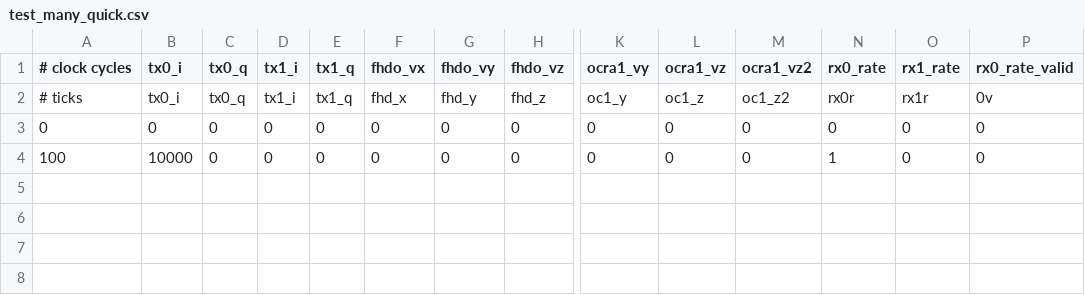
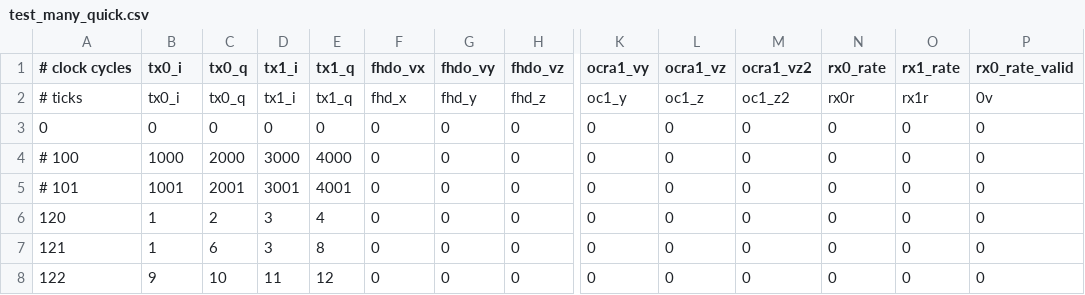
Before and after one commit to vnegnev/marcos_client, a CSV file: csvs/test_many_quick.csv, drawn as a sheet; only a part is shown, gaps mark what is left out; rows hold the shown columns only; the diff names each change by its address in the sheet, - before the commit and + after, or states it on an @@ line.

```diff
--- a/csvs/test_many_quick.csv
+++ b/csvs/test_many_quick.csv
-A4 (# clock cycles): 100
+A4 (# clock cycles): # 100
-B4 (tx0_i): 10000
+B4 (tx0_i): 1000
-C4 (tx0_q): 0
+C4 (tx0_q): 2000
-D4 (tx1_i): 0
+D4 (tx1_i): 3000
-E4 (tx1_q): 0
+E4 (tx1_q): 4000
-N4 (rx0_rate): 1
+N4 (rx0_rate): 0
+row 5: # 101 | 1001 | 2001 | 3001 | 4001 | 0 | 0 | 0 | 0 | 0 | 0 | 0 | 0 | 0
+row 6: 120 | 1 | 2 | 3 | 4 | 0 | 0 | 0 | 0 | 0 | 0 | 0 | 0 | 0
+row 7: 121 | 1 | 6 | 3 | 8 | 0 | 0 | 0 | 0 | 0 | 0 | 0 | 0 | 0
+row 8: 122 | 9 | 10 | 11 | 12 | 0 | 0 | 0 | 0 | 0 | 0 | 0 | 0 | 0
```
Also changed, not shown: 4 other files.
